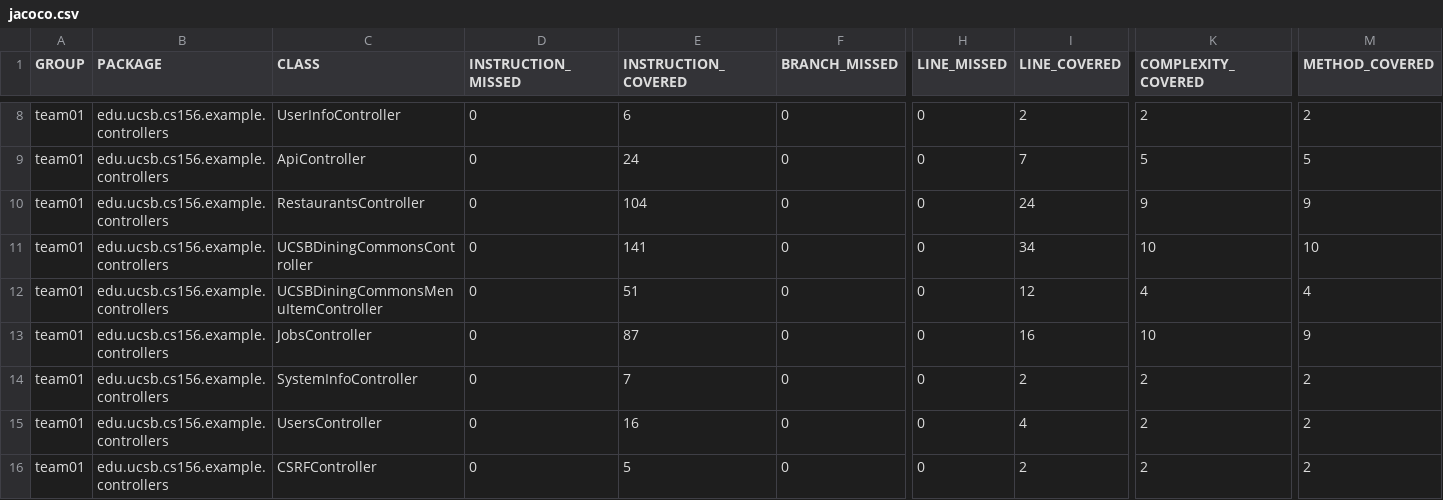
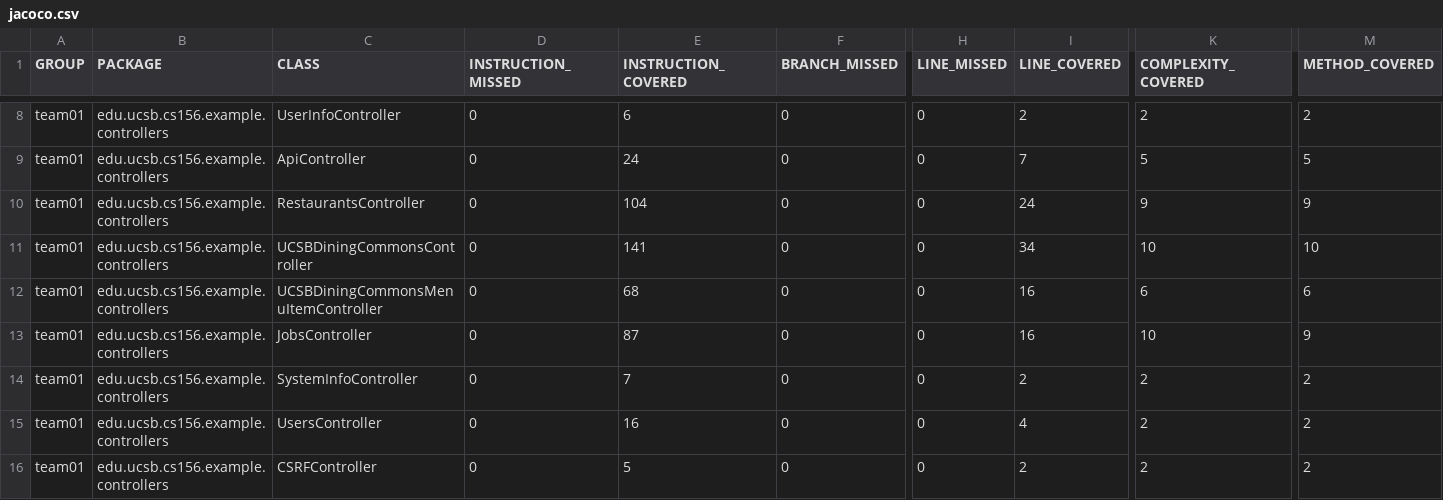
Before and after one commit to ucsb-cs156-f25/team01-f25-osu, a CSV file: jacoco/jacoco.csv, drawn as a sheet; only a part is shown, gaps mark what is left out; the diff names each change by its address in the sheet, - before the commit and + after, or states it on an @@ line.

```diff
--- a/jacoco/jacoco.csv
+++ b/jacoco/jacoco.csv
-E12 (INSTRUCTION_COVERED): 51
+E12 (INSTRUCTION_COVERED): 68
-I12 (LINE_COVERED): 12
+I12 (LINE_COVERED): 16
-K12 (COMPLEXITY_COVERED): 4
+K12 (COMPLEXITY_COVERED): 6
-M12 (METHOD_COVERED): 4
+M12 (METHOD_COVERED): 6
```
Also changed, not shown: 7 other files.
